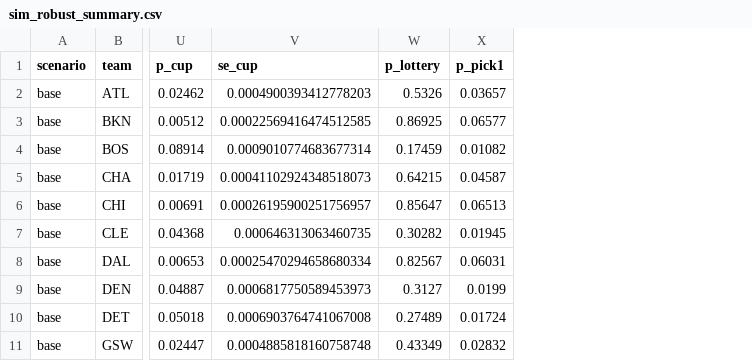
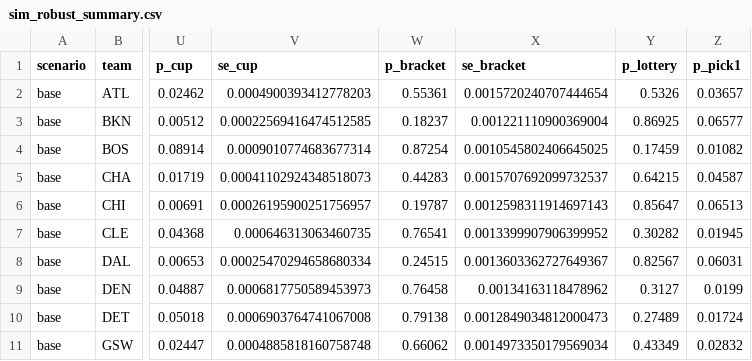
Before and after one commit to letsgohawks82/nba-futures-2627, a CSV file: data/clean/sim_robust_summary.csv, drawn as a sheet; only a part is shown, gaps mark what is left out; the diff names each change by its address in the sheet, - before the commit and + after, or states it on an @@ line.

```diff
--- a/data/clean/sim_robust_summary.csv
+++ b/data/clean/sim_robust_summary.csv
+column W (p_bracket), rows 2-11: 0.55361 | 0.18237 | 0.87254 | 0.44283 | 0.19787 | 0.76541 | 0.24515 | 0.76458 | 0.79138 | 0.66062
+column X (se_bracket), rows 2-11: 0.0015720240707444654 | 0.001221110900369004 | 0.0010545802406645025 | 0.0015707692099732537 | 0.0012598311914697143 | 0.0013399907906399952 | 0.0013603362727649367 | 0.00134163118478962 | 0.0012849034812000473 | 0.0014973350179569034
```
Also changed, not shown: data/clean/sim_team_summary.csv, data/manifest.csv, 31 other files.
